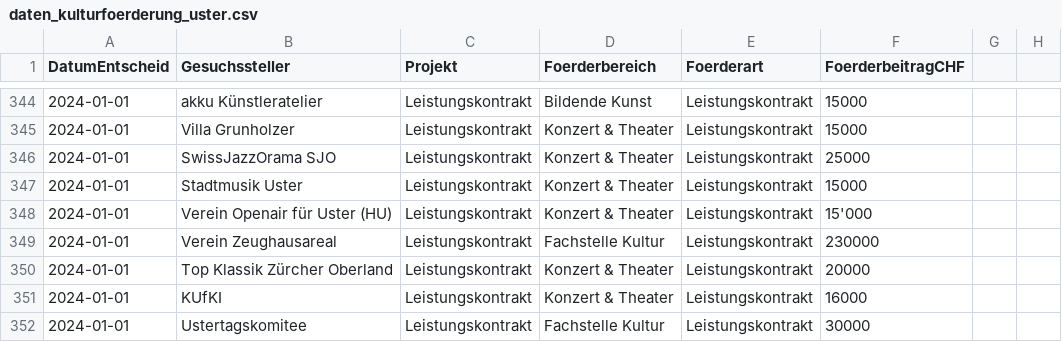
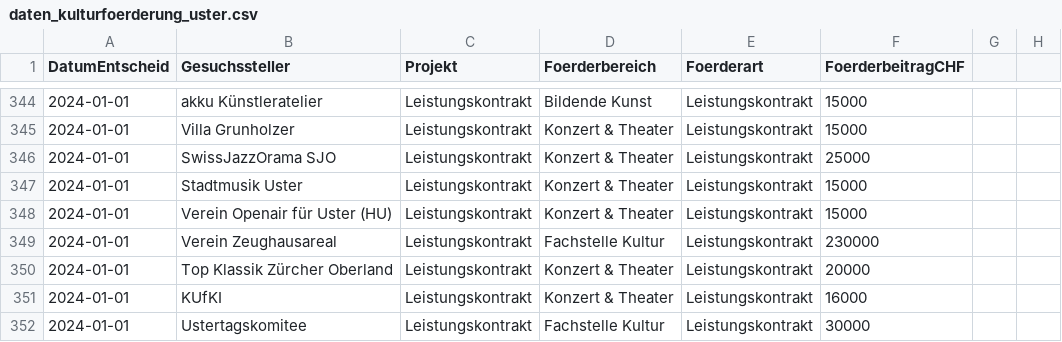
Before and after one commit to GesellschaftStadtUster/kultur_foerderbeitrage, a CSV file: daten_kulturfoerderung_uster.csv, drawn as a sheet; only a part is shown, gaps mark what is left out; the diff names each change by its address in the sheet, - before the commit and + after, or states it on an @@ line.

Commit message:
Anpassung Betrag

```diff
--- a/daten_kulturfoerderung_uster.csv
+++ b/daten_kulturfoerderung_uster.csv
-F348 (FoerderbeitragCHF): 15'000
+F348 (FoerderbeitragCHF): 15000
```
